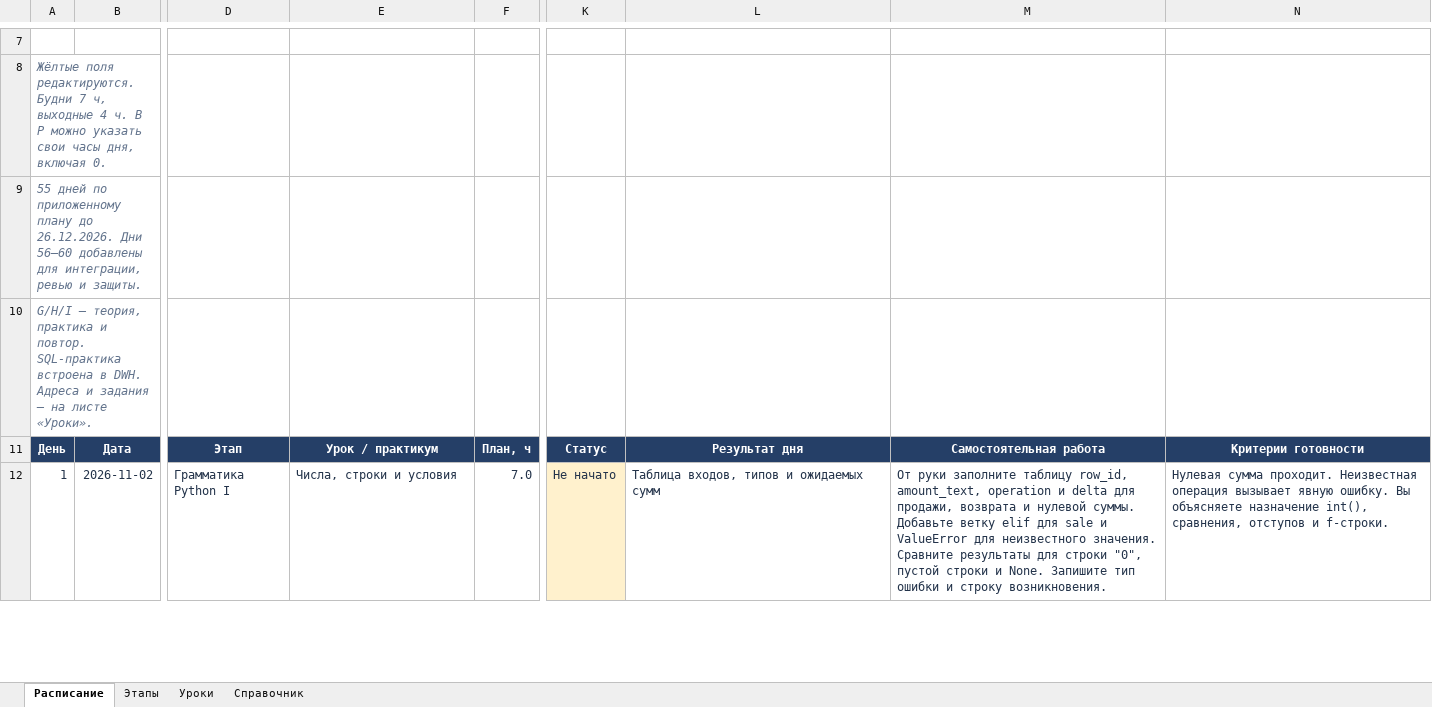
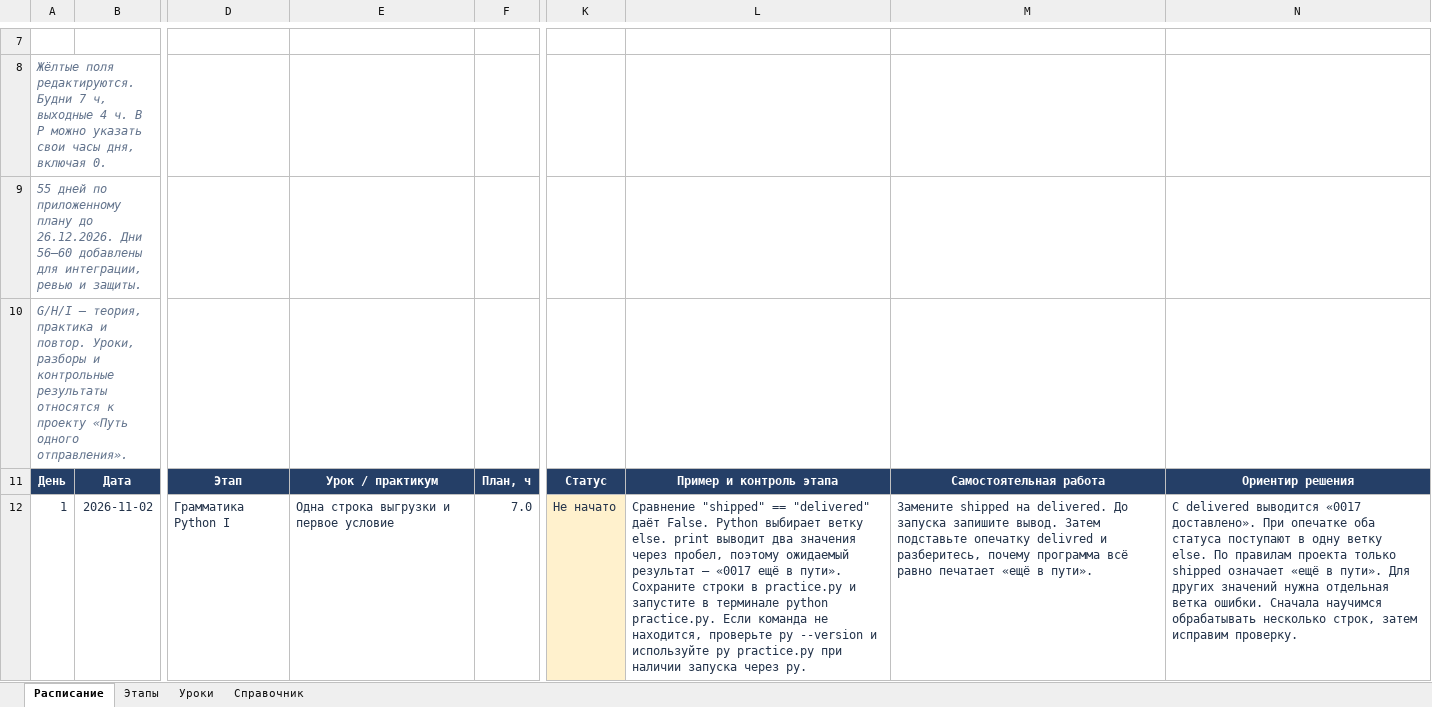
Before and after one commit to RigelTLT/FAQ-IT, an Excel workbook: outputs/python-bi-ai-1c-2026/learning-plan.xlsx, sheet Расписание, drawn as a sheet; only a part is shown, gaps mark what is left out; values as stored, in another font and other column widths than the file's, no borders; conditional formats and table styles not drawn; the diff covers the shown part only; the diff names each change by its address in the sheet, - before the commit and + after, or states it on an @@ line.

```diff
--- a/outputs/python-bi-ai-1c-2026/learning-plan.xlsx (sheet Расписание)
+++ b/outputs/python-bi-ai-1c-2026/learning-plan.xlsx (sheet Расписание)
-A10: …и повтор. SQL-практика встроена в DWH. Адреса и задания — на листе «Уроки».
+A10: …и повтор. Уроки, разборы и контрольные результаты относятся к проекту «Путь одного отправления».
-L11: Результат дня
+L11: Пример и контроль этапа
-N11: Критерии готовности
+N11: Ориентир решения
-E12: Числа, строки и условия
+E12: Одна строка выгрузки и первое условие
-L12: Таблица входов, типов и ожидаемых сумм
+L12: Сравнение "shipped" == "delivered" даёт False. Python выбирает ветку else. print выводит два значения через пробел, поэтому ожидаемый результат — «0017 ещё в пути». Сохраните строки в practice.py и запустите в терминале python practice.py. Если команда не находится, проверьте py --version и используйте py practice.py при наличии запуска через py.
-M12: От руки заполните таблицу row_id, amount_text, operation и delta для продажи, возврата и нулевой суммы. Добавьте ветку elif для sale и ValueError для неизвестного значения. Сравните результаты для строки "0", пустой строки и None. Запишите тип ошибки и строку возникновения.
+M12: Замените shipped на delivered. До запуска запишите вывод. Затем подставьте опечатку delivred и разберитесь, почему программа всё равно печатает «ещё в пути».
-N12: Нулевая сумма проходит. Неизвестная операция вызывает явную ошибку. Вы объясняете назначение int(), сравнения, отступов и f-строки.
+N12: С delivered выводится «0017 доставлено». При опечатке оба статуса поступают в одну ветку else. По правилам проекта только shipped означает «ещё в пути». Для других значений нужна отдельная ветка ошибки. Сначала научимся обрабатывать несколько строк, затем исправим проверку.
```
Also changed, not shown: 236 edited cells elsewhere in this sheet, sheet Уроки, sheet Справочник, sheet Этапы, 24 other files.
